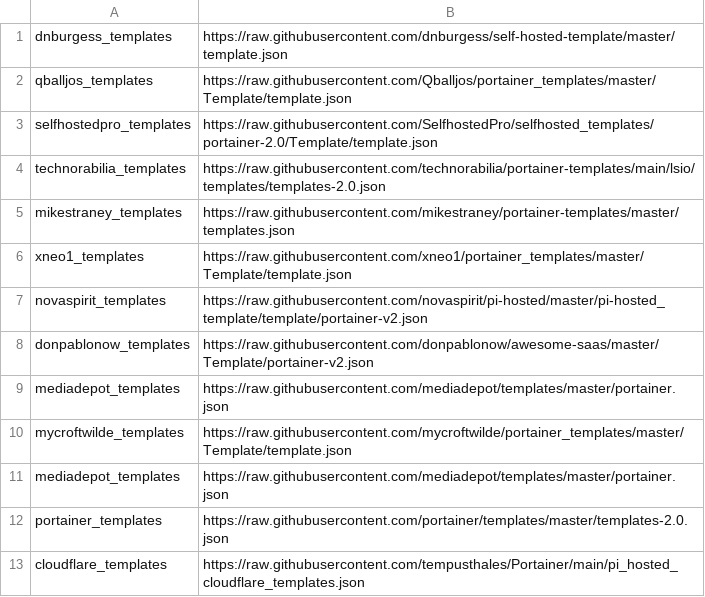
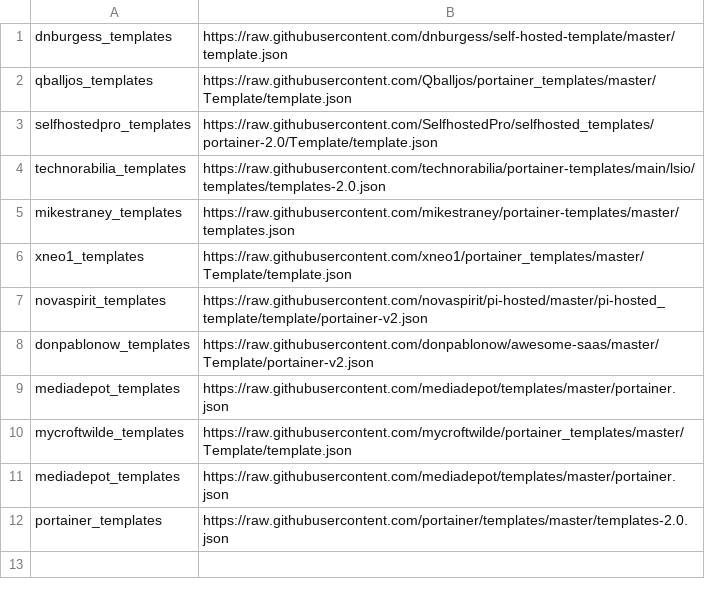
Before and after one commit to JulioCesarRamirezOspina/portainer-templates, a CSV file: sources.csv, drawn as a sheet.

```diff
--- a/sources.csv
+++ b/sources.csv
@@ -12,2 +12 @@ mediadepot_templates, https://raw.githubusercontent.com/mediadepot/templates/mas
 portainer_templates, https://raw.githubusercontent.com/portainer/templates/master/templates-2.0.json
-cloudflare_templates, https://raw.githubusercontent.com/tempusthales/Portainer/main/pi_hosted_cloudflare_templates.json
```
Also changed, not shown: 3 other files.
